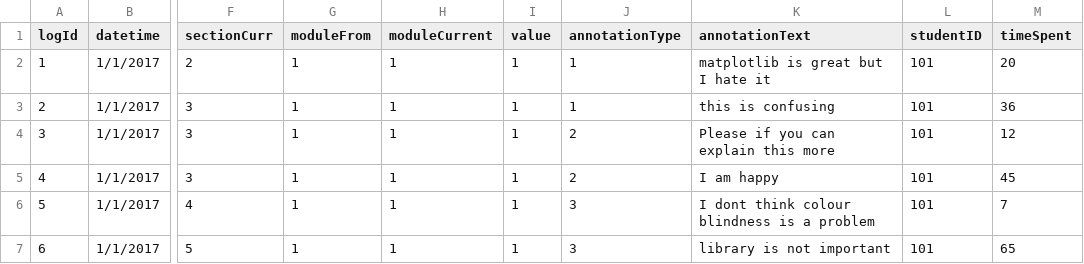
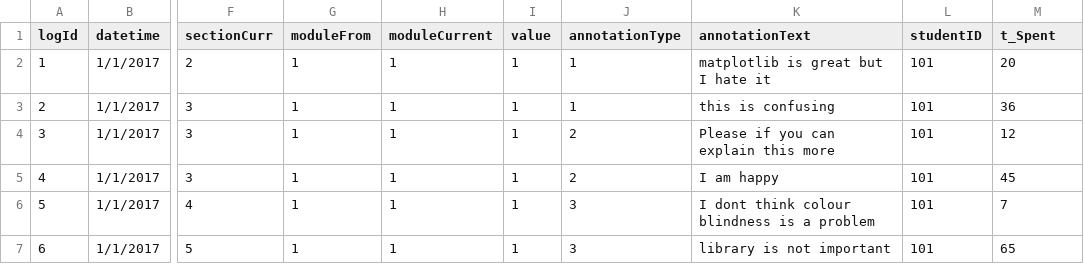
Before and after one commit to ssin122/myDashboard, a CSV file: data/userlog.csv, drawn as a sheet; only a part is shown, gaps mark what is left out; the diff names each change by its address in the sheet, - before the commit and + after, or states it on an @@ line.

Commit message:
Update userlog.csv

```diff
--- a/data/userlog.csv
+++ b/data/userlog.csv
-M1: timeSpent
+M1: t_Spent
```
